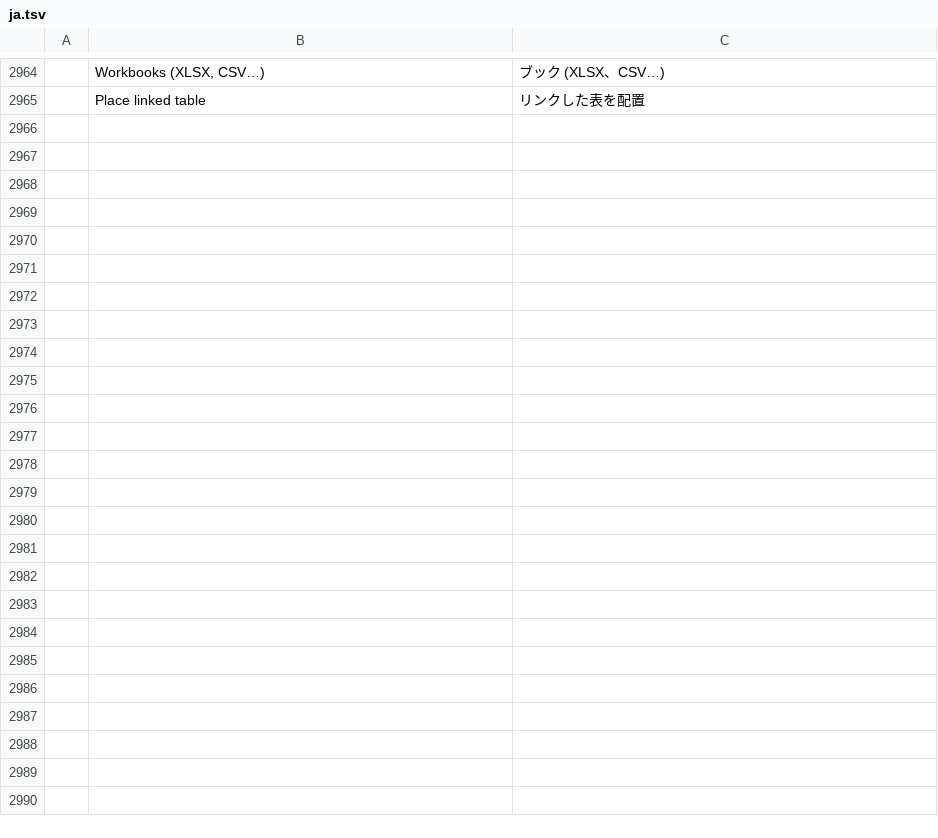
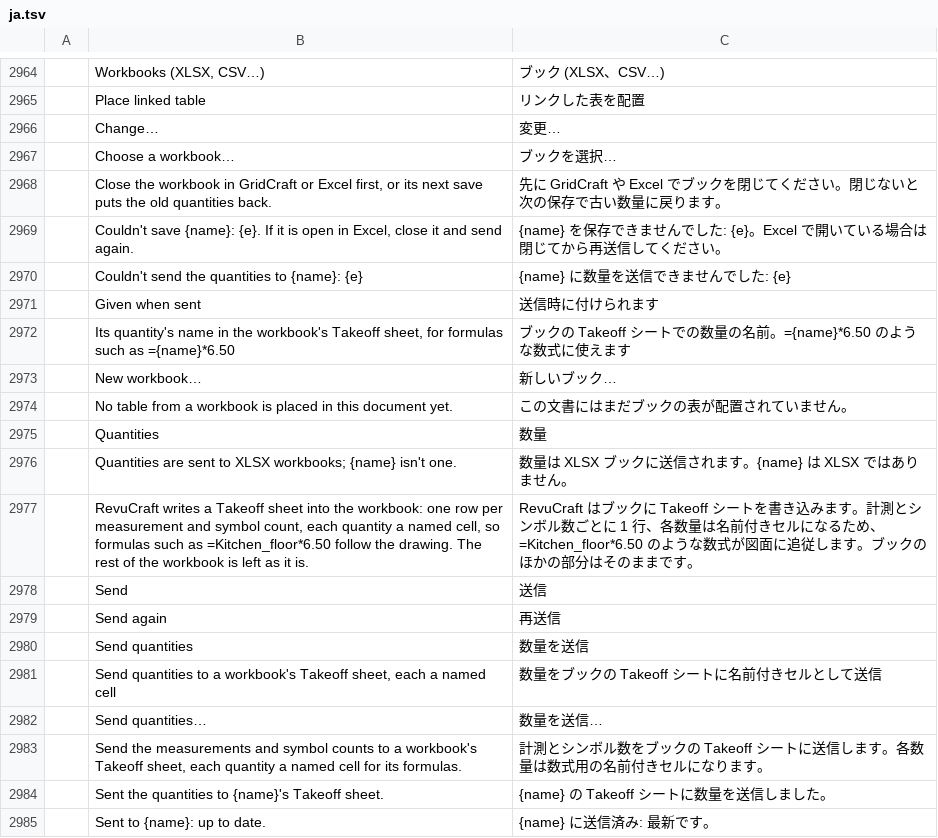
Before and after one commit to Azurehawke/pdfcraft, a TSV file: crates/ui-egui/src/i18n/ja.tsv, drawn as a sheet; only a part is shown, gaps mark what is left out; the diff covers the shown part only; the diff names each change by its address in the sheet, - before the commit and + after, or states it on an @@ line.

```diff
--- a/crates/ui-egui/src/i18n/ja.tsv
+++ b/crates/ui-egui/src/i18n/ja.tsv
+row 2966:  | Change… | 変更…
+row 2967:  | Choose a workbook… | ブックを選択…
+row 2968:  | Close the workbook in GridCraft or Excel first, or its next save puts the old quantities back. | 先に GridCraft や Excel でブックを閉じてください。閉じないと次の保存で古い数量に戻ります。
+row 2969:  | Couldn't save {name}: {e}. If it is open in Excel, close it and send again. | {name} を保存できませんでした: {e}。Excel で開いている場合は閉じてから再送信してください。
+row 2970:  | Couldn't send the quantities to {name}: {e} | {name} に数量を送信できませんでした: {e}
+row 2971:  | Given when sent | 送信時に付けられます
+row 2972:  | Its quantity's name in the workbook's Takeoff sheet, for formulas such as ={name}*6.50 | ブックの Takeoff シートでの数量の名前。={name}*6.50 のような数式に使えます
+row 2973:  | New workbook… | 新しいブック…
+row 2974:  | No table from a workbook is placed in this document yet. | この文書にはまだブックの表が配置されていません。
+row 2975:  | Quantities | 数量
+row 2976:  | Quantities are sent to XLSX workbooks; {name} isn't one. | 数量は XLSX ブックに送信されます。{name} は XLSX ではありません。
+row 2977:  | RevuCraft writes a Takeoff sheet into the workbook: one row per measurement and symbol count, each quantity a named cell, so formulas such as =Kitchen_floor*6.50 follow the drawing. The rest of the workbook is left as it is. | RevuCraft はブックに Takeoff シートを書き込みます。計測とシンボル数ごとに 1 行、各数量は名前付きセルになるため、=Kitchen_floor*6.50 のような数式が図面に追従します。ブックのほかの部分はそのままです。
+row 2978:  | Send | 送信
+row 2979:  | Send again | 再送信
+row 2980:  | Send quantities | 数量を送信
+row 2981:  | Send quantities to a workbook's Takeoff sheet, each a named cell | 数量をブックの Takeoff シートに名前付きセルとして送信
+row 2982:  | Send quantities… | 数量を送信…
+row 2983:  | Send the measurements and symbol counts to a workbook's Takeoff sheet, each quantity a named cell for its formulas. | 計測とシンボル数をブックの Takeoff シートに送信します。各数量は数式用の名前付きセルになります。
+row 2984:  | Sent the quantities to {name}'s Takeoff sheet. | {name} の Takeoff シートに数量を送信しました。
+row 2985:  | Sent to {name}: up to date. | {name} に送信済み: 最新です。
```
Also changed, not shown: 10 added rows elsewhere in this file, crates/ui-egui/src/i18n/ar.tsv, crates/ui-egui/src/i18n/bg.tsv, 33 other files.
